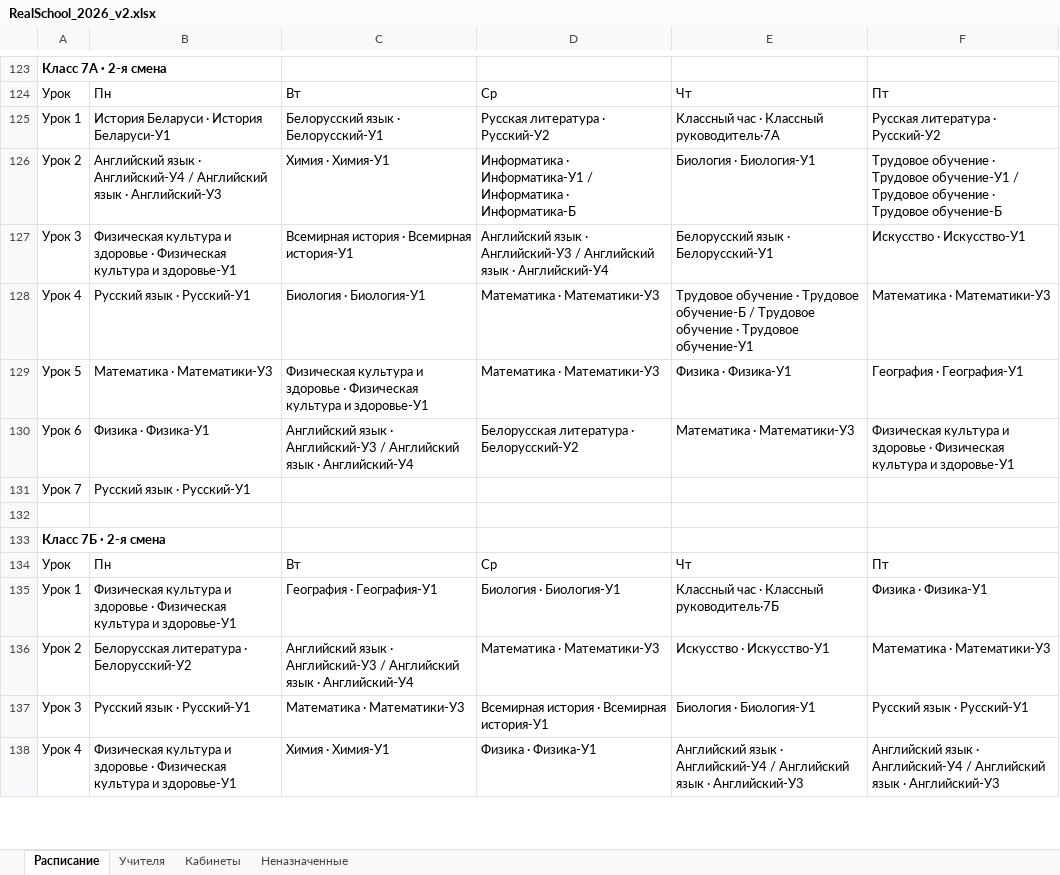
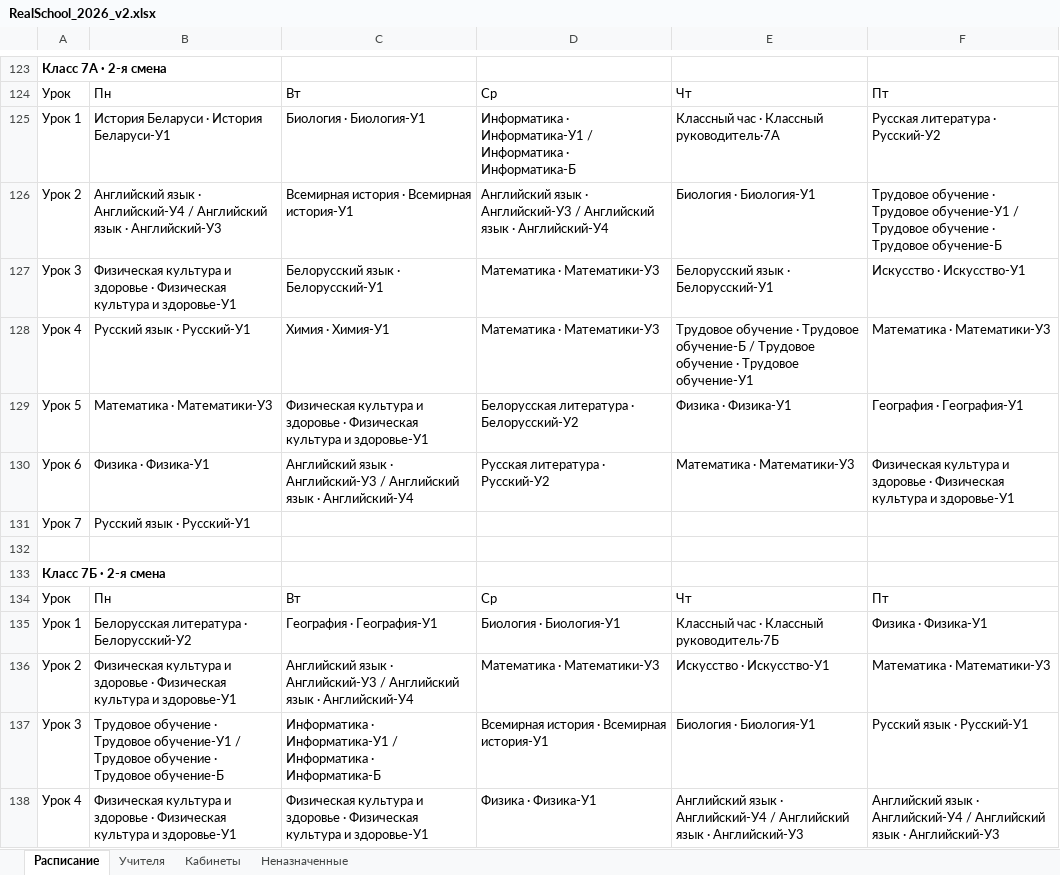
Before and after one commit to LuMon1xxx/AMSUR, an Excel workbook: Samples_Export/RealSchool_2026_v2.xlsx, sheet Расписание, drawn as a sheet; only a part is shown, gaps mark what is left out; values as stored, in another font and other column widths than the file's, no borders; the diff covers the shown part only; the diff names each change by its address in the sheet, - before the commit and + after, or states it on an @@ line.

```diff
--- a/Samples_Export/RealSchool_2026_v2.xlsx (sheet Расписание)
+++ b/Samples_Export/RealSchool_2026_v2.xlsx (sheet Расписание)
-C125: Белорусский язык · Белорусский-У1
+C125: Биология · Биология-У1
-D125: Русская литература · Русский-У2
+D125: Информатика · Информатика-У1 / Информатика · Информатика-Б
-C126: Химия · Химия-У1
+C126: Всемирная история · Всемирная история-У1
-D126: Информатика · Информатика-У1 / Информатика · Информатика-Б
+D126: Английский язык · Английский-У3 / Английский язык · Английский-У4
-C127: Всемирная история · Всемирная история-У1
+C127: Белорусский язык · Белорусский-У1
-D127: Английский язык · Английский-У3 / Английский язык · Английский-У4
+D127: Математика · Математики-У3
-C128: Биология · Биология-У1
+C128: Химия · Химия-У1
-D129: Математика · Математики-У3
+D129: Белорусская литература · Белорусский-У2
-D130: Белорусская литература · Белорусский-У2
+D130: Русская литература · Русский-У2
-B135: Физическая культура и здоровье · Физическая культура и здоровье-У1
+B135: Белорусская литература · Белорусский-У2
-B136: Белорусская литература · Белорусский-У2
+B136: Физическая культура и здоровье · Физическая культура и здоровье-У1
-B137: Русский язык · Русский-У1
+B137: Трудовое обучение · Трудовое обучение-У1 / Трудовое обучение · Трудовое обучение-Б
-C137: Математика · Математики-У3
+C137: Информатика · Информатика-У1 / Информатика · Информатика-Б
-C138: Химия · Химия-У1
+C138: Физическая культура и здоровье · Физическая культура и здоровье-У1
```
Also changed, not shown: 1 added row, 1 removed row and 222 edited cells elsewhere in this sheet, sheet Кабинеты, sheet Учителя, Samples_Export/OurIdeal_5-11.xlsx, Samples_Export/RealSchool_2026_v1.xlsx, 6 other files.
